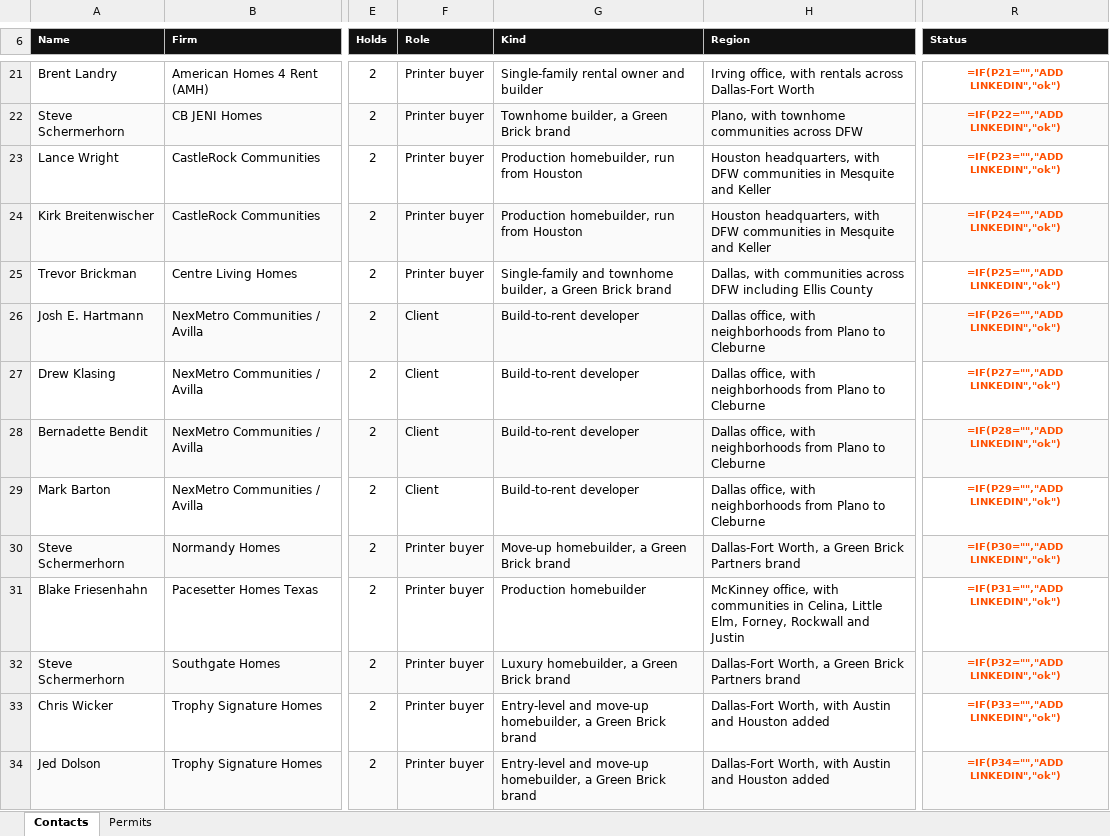
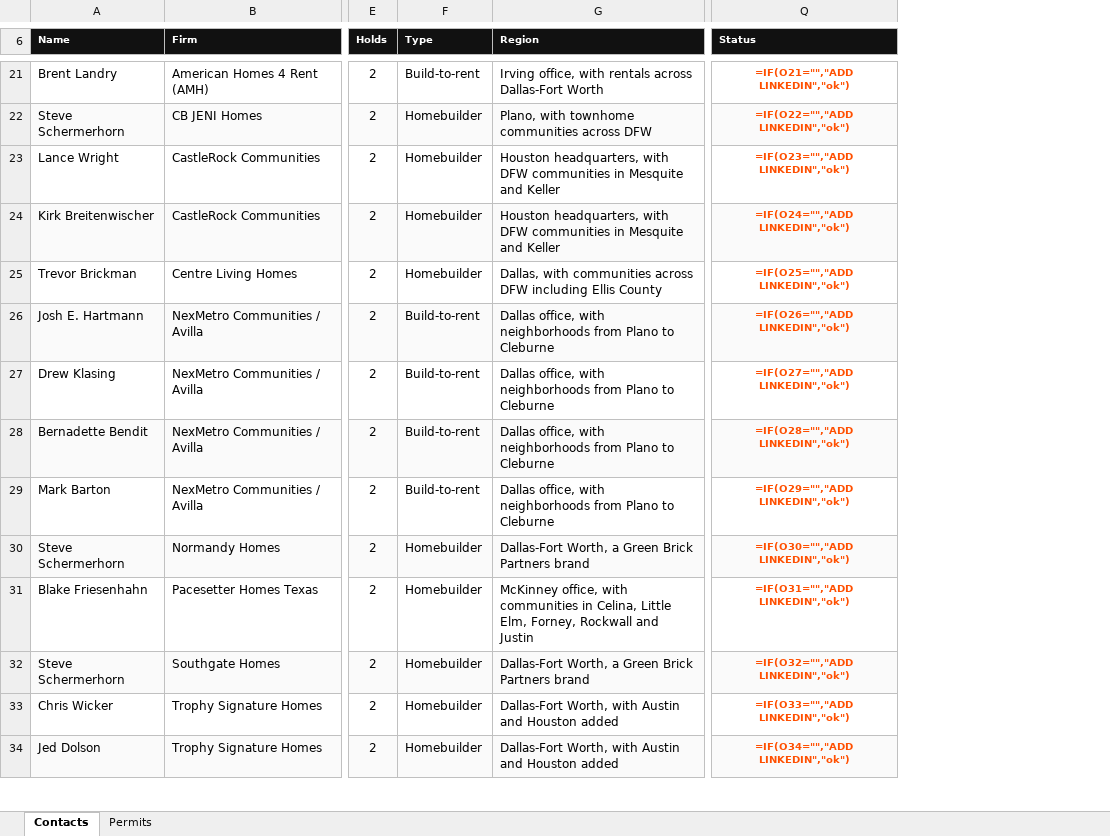
Before and after one commit to ibarzabalhec/houston-3d-rolodex, an Excel workbook: docs/DFW_Rolodex.xlsx, sheet Contacts, drawn as a sheet; only a part is shown, gaps mark what is left out; values as stored, in another font and other column widths than the file's, no borders; formulas without a stored value are shown as written; removed rows and columns are numbered as before the commit, all else as after; the diff covers the shown part only; the diff names each change by its address in the sheet, - before the commit and + after, or states it on an @@ line.

```diff
--- a/docs/DFW_Rolodex.xlsx (sheet Contacts)
+++ b/docs/DFW_Rolodex.xlsx (sheet Contacts)
-column F (Role), rows 21-34: Printer buyer | Printer buyer | Printer buyer | Printer buyer | Printer buyer | Client | Client | Client | Client | Printer buyer | Printer buyer | Printer buyer | Printer buyer | Printer buyer
-column G (Kind), rows 21-34: Single-family rental owner and builder | Townhome builder, a Green Brick brand | Production homebuilder, run from Houston | Production homebuilder, run from Houston | Single-family and townhome builder, a Green Brick brand | Build-to-rent developer | Build-to-rent developer | Build-to-rent developer | Build-to-rent developer | Move-up homebuilder, a Green Brick brand | Production homebuilder | Luxury homebuilder, a Green Brick brand | Entry-level and move-up homebuilder, a Green Brick brand | Entry-level and move-up homebuilder, a Green Brick brand
+column F (Type), rows 21-34: Build-to-rent | Homebuilder | Homebuilder | Homebuilder | Homebuilder | Build-to-rent | Build-to-rent | Build-to-rent | Build-to-rent | Homebuilder | Homebuilder | Homebuilder | Homebuilder | Homebuilder
-Q21 (Status): =IF(P21="","ADD LINKEDIN","ok")
+Q21 (Status): =IF(O21="","ADD LINKEDIN","ok")
-Q22 (Status): =IF(P22="","ADD LINKEDIN","ok")
+Q22 (Status): =IF(O22="","ADD LINKEDIN","ok")
-Q23 (Status): =IF(P23="","ADD LINKEDIN","ok")
+Q23 (Status): =IF(O23="","ADD LINKEDIN","ok")
-Q24 (Status): =IF(P24="","ADD LINKEDIN","ok")
+Q24 (Status): =IF(O24="","ADD LINKEDIN","ok")
-Q25 (Status): =IF(P25="","ADD LINKEDIN","ok")
+Q25 (Status): =IF(O25="","ADD LINKEDIN","ok")
-Q26 (Status): =IF(P26="","ADD LINKEDIN","ok")
+Q26 (Status): =IF(O26="","ADD LINKEDIN","ok")
-Q27 (Status): =IF(P27="","ADD LINKEDIN","ok")
+Q27 (Status): =IF(O27="","ADD LINKEDIN","ok")
-Q28 (Status): =IF(P28="","ADD LINKEDIN","ok")
+Q28 (Status): =IF(O28="","ADD LINKEDIN","ok")
-Q29 (Status): =IF(P29="","ADD LINKEDIN","ok")
+Q29 (Status): =IF(O29="","ADD LINKEDIN","ok")
-Q30 (Status): =IF(P30="","ADD LINKEDIN","ok")
+Q30 (Status): =IF(O30="","ADD LINKEDIN","ok")
-Q31 (Status): =IF(P31="","ADD LINKEDIN","ok")
+Q31 (Status): =IF(O31="","ADD LINKEDIN","ok")
-Q32 (Status): =IF(P32="","ADD LINKEDIN","ok")
+Q32 (Status): =IF(O32="","ADD LINKEDIN","ok")
-Q33 (Status): =IF(P33="","ADD LINKEDIN","ok")
+Q33 (Status): =IF(O33="","ADD LINKEDIN","ok")
-Q34 (Status): =IF(P34="","ADD LINKEDIN","ok")
+Q34 (Status): =IF(O34="","ADD LINKEDIN","ok")
```
Also changed, not shown: 204 edited cells and cell formats elsewhere in this sheet, docs/ICON_Greater_Houston_Rolodex.xlsx, 15 other files.
